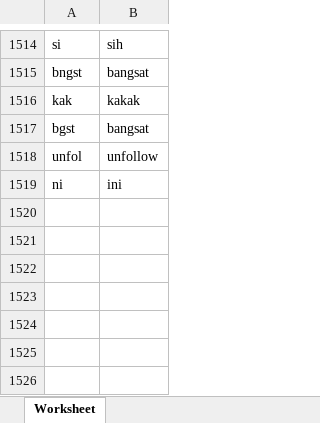
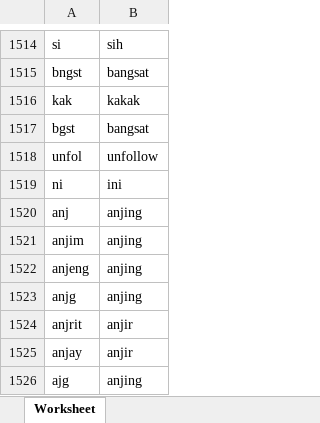
Before and after one commit to MIP01/Text-ML, an Excel workbook: kamus_singkatan.xlsx, sheet Worksheet, drawn as a sheet; only a part is shown, gaps mark what is left out; values as stored, in another font and other column widths than the file's, no borders; the diff names each change by its address in the sheet, - before the commit and + after, or states it on an @@ line.

Commit message:
update singkatan

```diff
--- a/kamus_singkatan.xlsx (sheet Worksheet)
+++ b/kamus_singkatan.xlsx (sheet Worksheet)
+row 1520: anj | anjing
+row 1521: anjim | anjing
+row 1522: anjeng | anjing
+row 1523: anjg | anjing
+row 1524: anjrit | anjir
+row 1525: anjay | anjir
+row 1526: ajg | anjing
```
Also changed, not shown: 1 other file.
